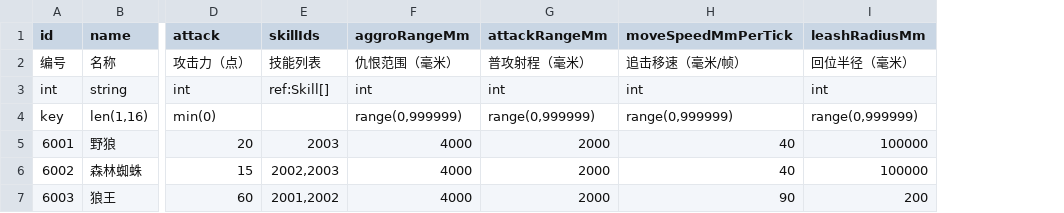
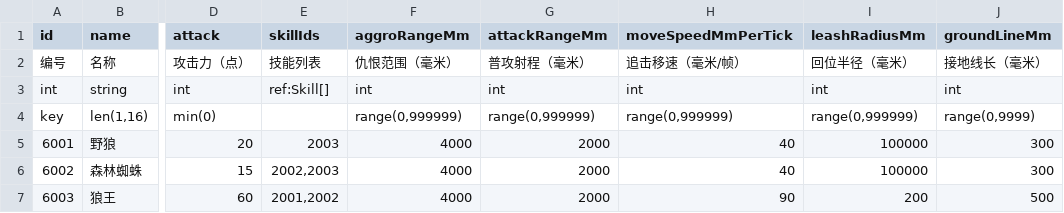
Before and after one commit to FridayNoob/NBC-3D-Networked-Battle, a CSV file: Configs/Design/Monster.csv, drawn as a sheet; only a part is shown, gaps mark what is left out; the diff names each change by its address in the sheet, - before the commit and + after, or states it on an @@ line.

Commit message:
R030 的 04 代码实现：三色判定可视化组件 + 自定义 Inspector + CSV 写回；预制体挂载与 groundLineMm 列
新增 MonsterAiDebugView（Gizmos 编辑期 / LineRenderer 运行期，红白蓝，三个 Attack/Aggro/Ground 锚点）、MonsterAiDebugViewEditor（表值 vs 显示值 + 覆盖红字 + 写回/清空）、MonsterAiCsvWriter（引号感知、只改三列、逐级上溯找仓库根 CSV）。Binder 在 EnsureSlot 后 Bind(e.ConfigId)。

数据：Monster.csv 加 groundLineMm 列（300/300/500）并重生成；MonsterConfig.asset 重新导入（TryGet(6001)=2000/4000/300）。预制体已通过 PrefabUtility 挂组件与锚点。

踩坑：CSV 在仓库根而非 Unity 工程内（路径上溯已修）、配置资产需重新导入、Bind 作用域、Editor 类名歧义。实测 645 行（负责人特批超 500）。

闸门：api-probe 0 错/11 警告、asmdef 12/12、文档表 0、编码 0、Unity 0 编译错误。

```diff
--- a/Configs/Design/Monster.csv
+++ b/Configs/Design/Monster.csv
+column J (groundLineMm), rows 2-7: 接地线长（毫米） | int | range(0,9999) | 300 | 300 | 500
```
Also changed, not shown: Client/Assets/_Project/Game/Config/Generated/Monster.tsv, 13 other files.
